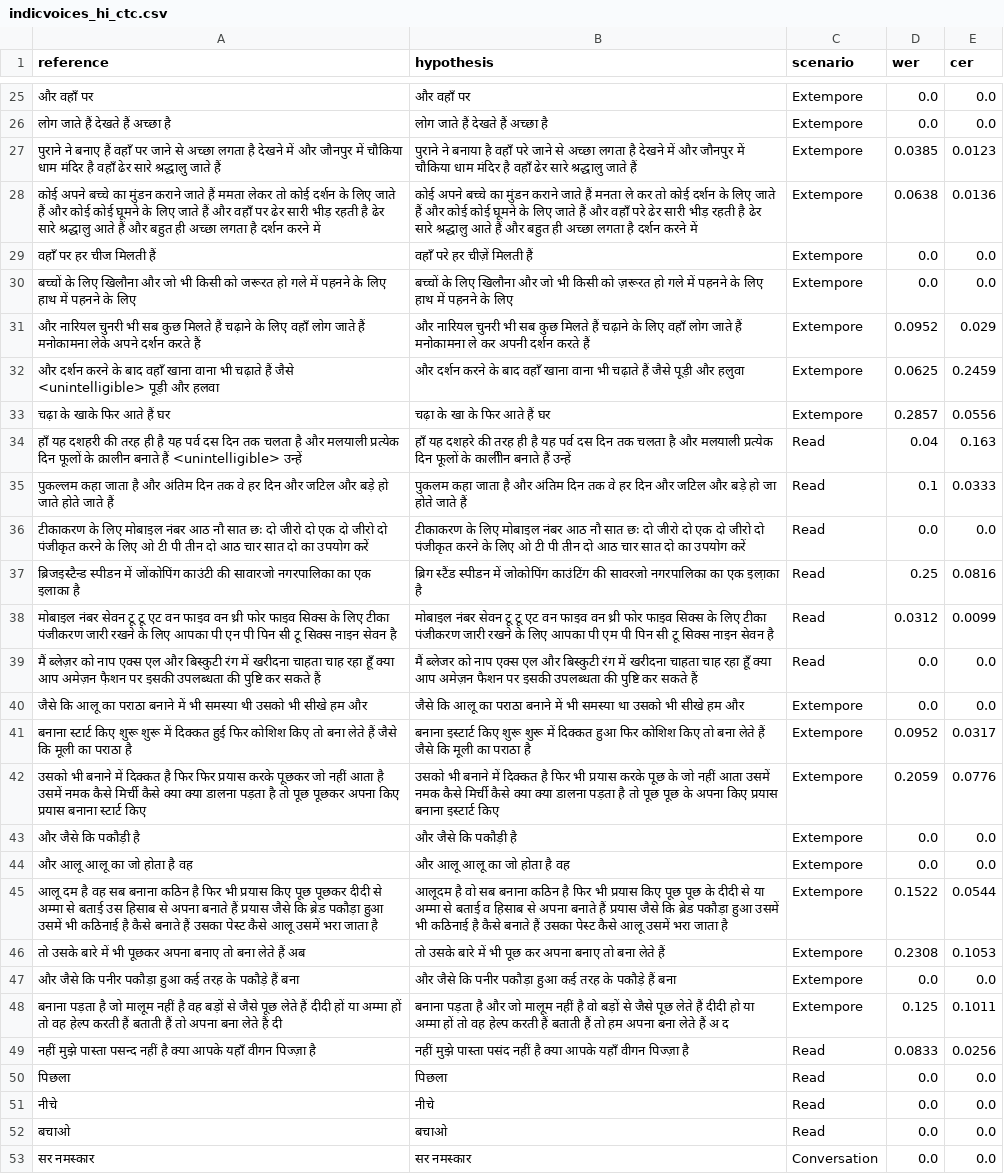
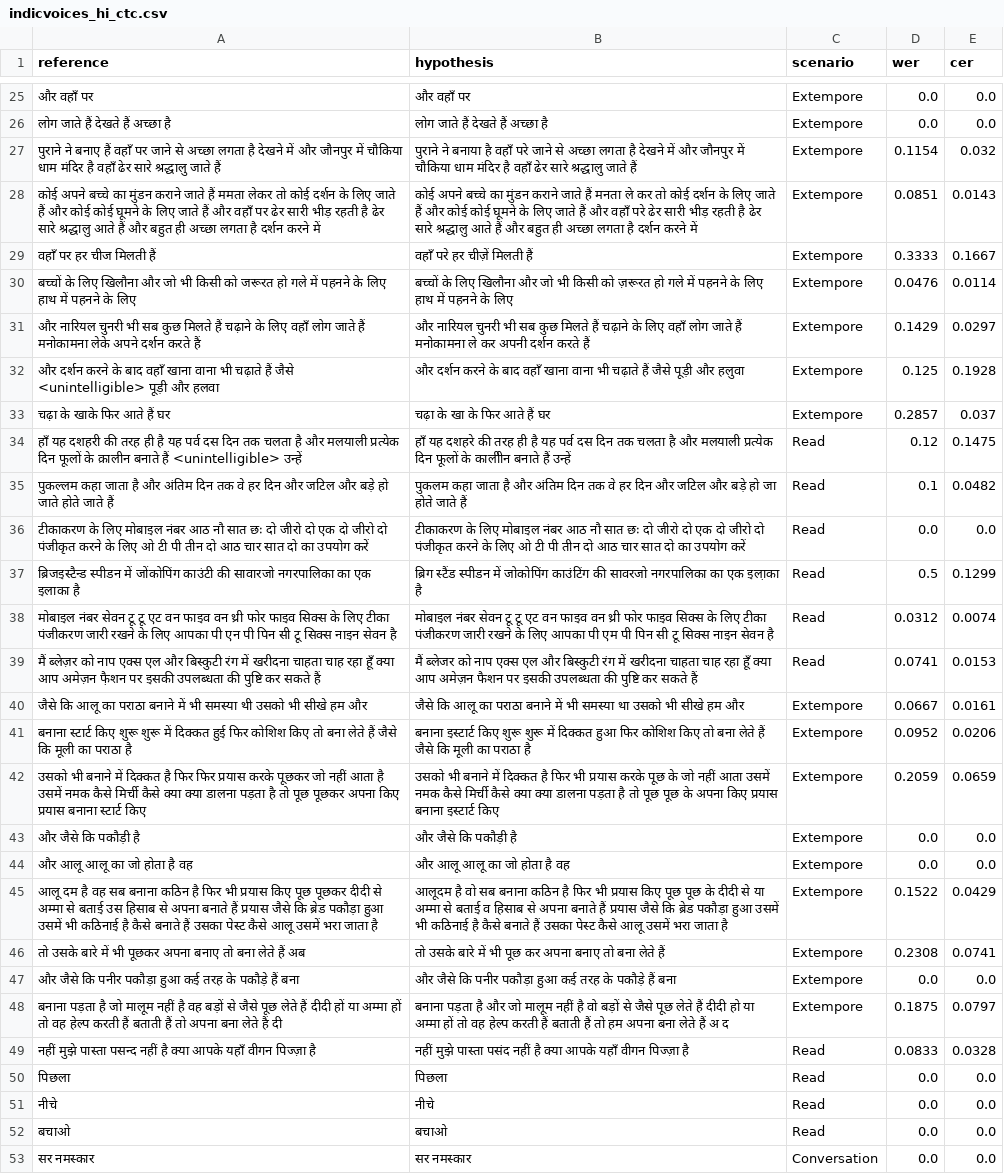
Before and after one commit to aswathiir/MoA-CAS, a CSV file: results/indicvoices_hi_ctc.csv, drawn as a sheet; only a part is shown, gaps mark what is left out; the diff covers the shown part only; the diff names each change by its address in the sheet, - before the commit and + after, or states it on an @@ line.

```diff
--- a/results/indicvoices_hi_ctc.csv
+++ b/results/indicvoices_hi_ctc.csv
-D27 (wer): 0.0385
+D27 (wer): 0.1154
-E27 (cer): 0.0123
+E27 (cer): 0.032
-D28 (wer): 0.0638
+D28 (wer): 0.0851
-E28 (cer): 0.0136
+E28 (cer): 0.0143
-D29 (wer): 0.0
+D29 (wer): 0.3333
-E29 (cer): 0.0
+E29 (cer): 0.1667
-D30 (wer): 0.0
+D30 (wer): 0.0476
-E30 (cer): 0.0
+E30 (cer): 0.0114
-D31 (wer): 0.0952
+D31 (wer): 0.1429
-E31 (cer): 0.029
+E31 (cer): 0.0297
-D32 (wer): 0.0625
+D32 (wer): 0.125
-E32 (cer): 0.2459
+E32 (cer): 0.1928
-E33 (cer): 0.0556
+E33 (cer): 0.037
-D34 (wer): 0.04
+D34 (wer): 0.12
-E34 (cer): 0.163
+E34 (cer): 0.1475
-E35 (cer): 0.0333
+E35 (cer): 0.0482
-D37 (wer): 0.25
+D37 (wer): 0.5
-E37 (cer): 0.0816
+E37 (cer): 0.1299
-E38 (cer): 0.0099
+E38 (cer): 0.0074
-D39 (wer): 0.0
+D39 (wer): 0.0741
-E39 (cer): 0.0
+E39 (cer): 0.0153
-D40 (wer): 0.0
+D40 (wer): 0.0667
-E40 (cer): 0.0
+E40 (cer): 0.0161
-E41 (cer): 0.0317
+E41 (cer): 0.0206
-E42 (cer): 0.0776
+E42 (cer): 0.0659
-E45 (cer): 0.0544
+E45 (cer): 0.0429
-E46 (cer): 0.1053
+E46 (cer): 0.0741
-D48 (wer): 0.125
+D48 (wer): 0.1875
-E48 (cer): 0.1011
+E48 (cer): 0.0797
-E49 (cer): 0.0256
+E49 (cer): 0.0328
```
Also changed, not shown: 89 edited cells elsewhere in this file, results/adapter_eval/eval_adapt_mixed_ckpt0917.csv, results/adapter_eval/eval_adapt_pure_ckpt0917.csv, 20 other files.
